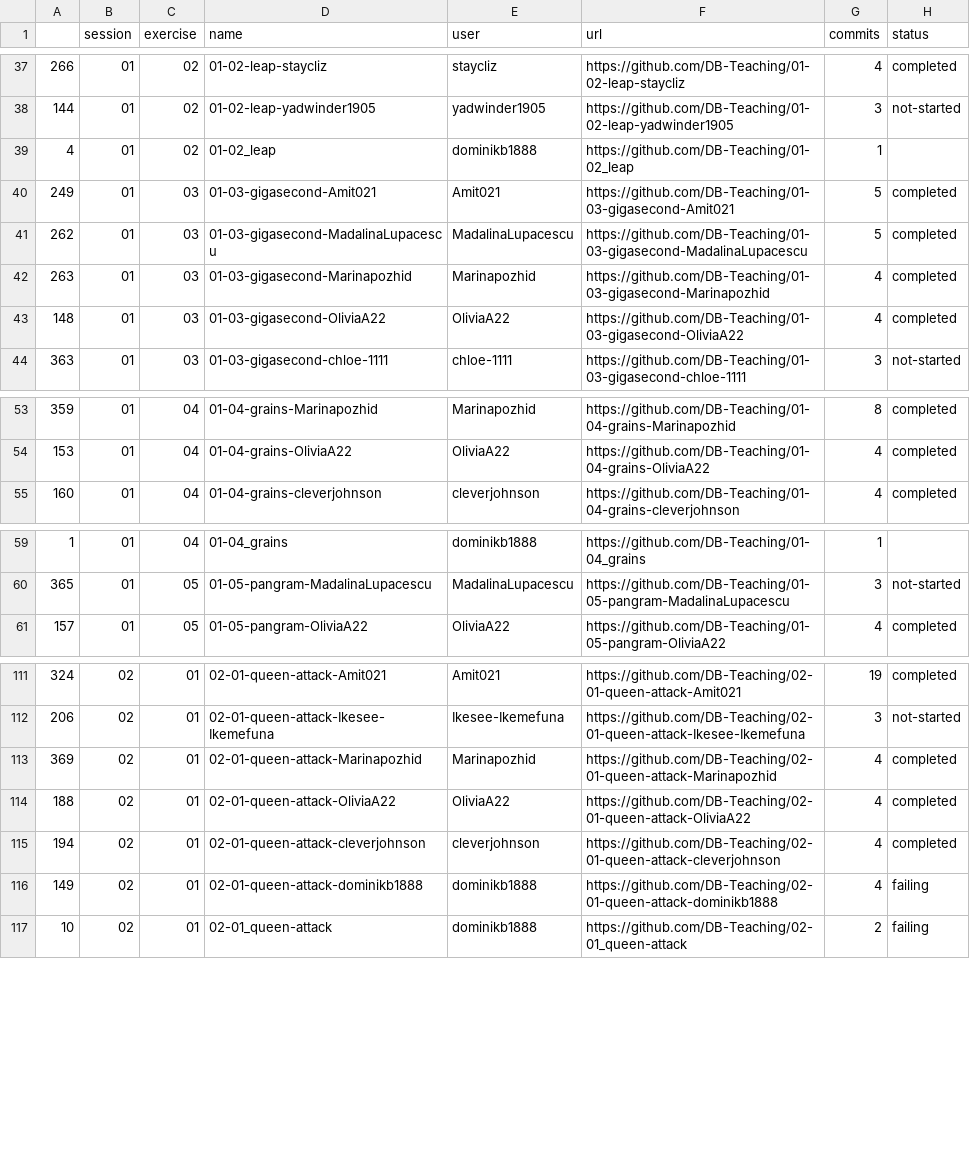
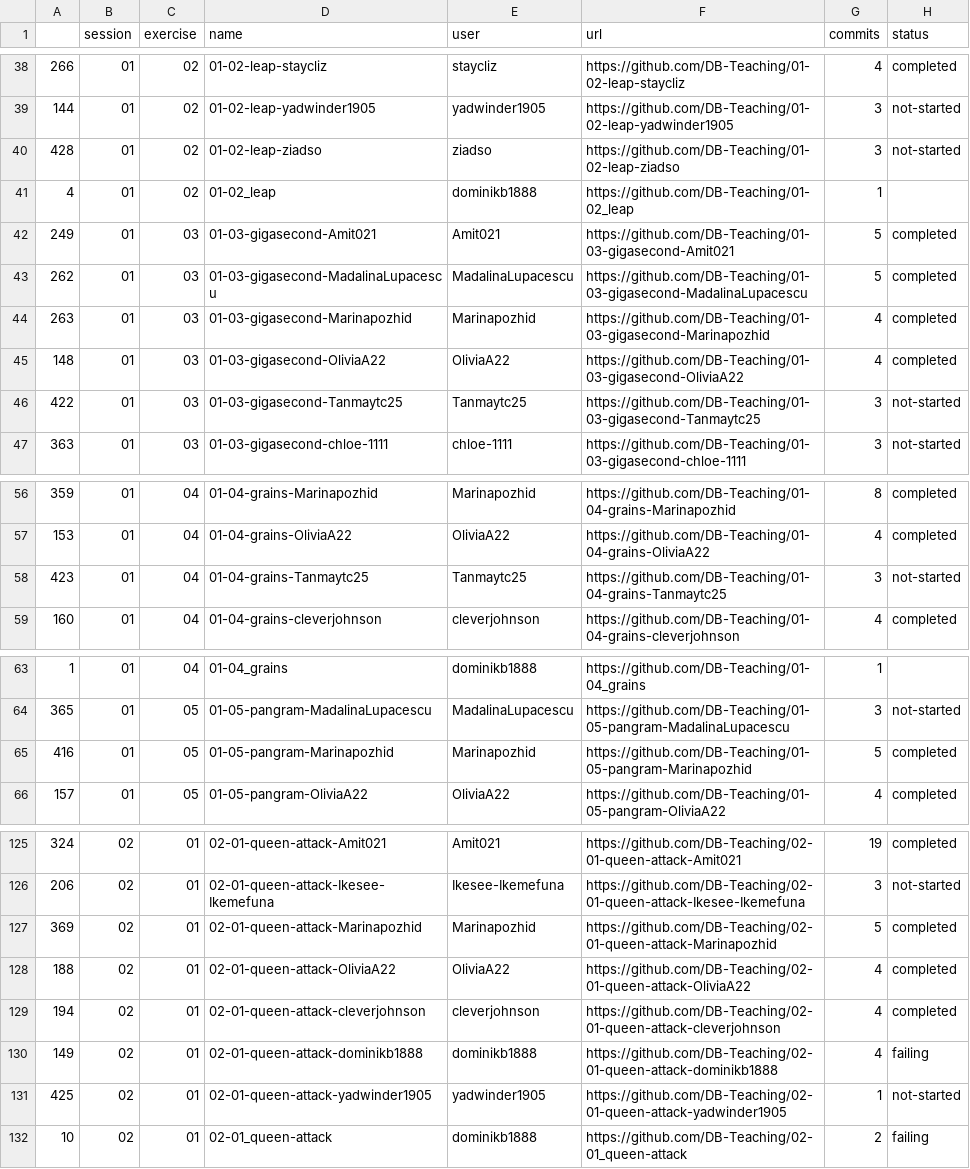
Before and after one commit to dominikb1888/progressboard, a CSV file: leaderboard.csv, drawn as a sheet; only a part is shown, gaps mark what is left out; the diff covers the shown part only.

```diff
--- a/leaderboard.csv
+++ b/leaderboard.csv
@@ -38,2 +39,3 @@
 144,01,02,01-02-leap-yadwinder1905,yadwinder1905,https://github.com/DB-Teaching/01-02-leap-yadwinder1905,3,not-started
+428,01,02,01-02-leap-ziadso,ziadso,https://github.com/DB-Teaching/01-02-leap-ziadso,3,not-started
 4,01,02,01-02_leap,dominikb1888,https://github.com/DB-Teaching/01-02_leap,1,
@@ -43,2 +45,3 @@
 148,01,03,01-03-gigasecond-OliviaA22,OliviaA22,https://github.com/DB-Teaching/01-03-gigasecond-OliviaA22,4,completed
+422,01,03,01-03-gigasecond-Tanmaytc25,Tanmaytc25,https://github.com/DB-Teaching/01-03-gigasecond-Tanmaytc25,3,not-started
 363,01,03,01-03-gigasecond-chloe-1111,chloe-1111,https://github.com/DB-Teaching/01-03-gigasecond-chloe-1111,3,not-started
@@ -54,2 +57,3 @@
 153,01,04,01-04-grains-OliviaA22,OliviaA22,https://github.com/DB-Teaching/01-04-grains-OliviaA22,4,completed
+423,01,04,01-04-grains-Tanmaytc25,Tanmaytc25,https://github.com/DB-Teaching/01-04-grains-Tanmaytc25,3,not-started
 160,01,04,01-04-grains-cleverjohnson,cleverjohnson,https://github.com/DB-Teaching/01-04-grains-cleverjohnson,4,completed
@@ -60,2 +64,3 @@
 365,01,05,01-05-pangram-MadalinaLupacescu,MadalinaLupacescu,https://github.com/DB-Teaching/01-05-pangram-MadalinaLupacescu,3,not-started
+416,01,05,01-05-pangram-Marinapozhid,Marinapozhid,https://github.com/DB-Teaching/01-05-pangram-Marinapozhid,5,completed
 157,01,05,01-05-pangram-OliviaA22,OliviaA22,https://github.com/DB-Teaching/01-05-pangram-OliviaA22,4,completed
@@ -112,3 +126,3 @@
 206,02,01,02-01-queen-attack-Ikesee-Ikemefuna,Ikesee-Ikemefuna,https://github.com/DB-Teaching/02-01-queen-attack-Ikesee-Ikemefuna,3,not-started
-369,02,01,02-01-queen-attack-Marinapozhid,Marinapozhid,https://github.com/DB-Teaching/02-01-queen-attack-Marinapozhid,4,completed
+369,02,01,02-01-queen-attack-Marinapozhid,Marinapozhid,https://github.com/DB-Teaching/02-01-queen-attack-Marinapozhid,5,completed
 188,02,01,02-01-queen-attack-OliviaA22,OliviaA22,https://github.com/DB-Teaching/02-01-queen-attack-OliviaA22,4,completed
@@ -116,2 +130,3 @@
 149,02,01,02-01-queen-attack-dominikb1888,dominikb1888,https://github.com/DB-Teaching/02-01-queen-attack-dominikb1888,4,failing
+425,02,01,02-01-queen-attack-yadwinder1905,yadwinder1905,https://github.com/DB-Teaching/02-01-queen-attack-yadwinder1905,1,not-started
 10,02,01,02-01_queen-attack,dominikb1888,https://github.com/DB-Teaching/02-01_queen-attack,2,failing
```
Also changed, not shown: 18 added rows and 10 edited cells elsewhere in this file, 3 other files.
